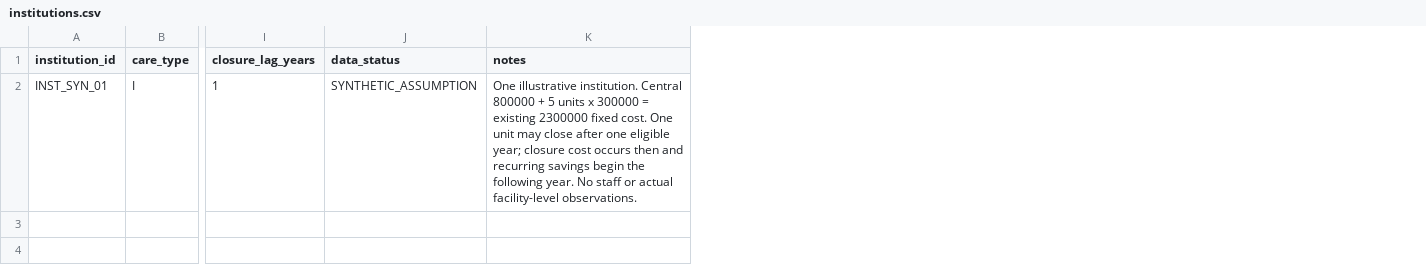
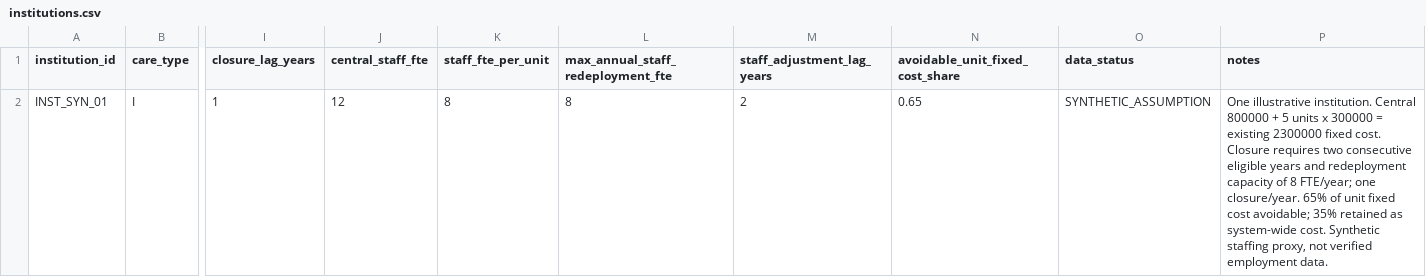
Before and after one commit to marko-ogorevc/DI, a CSV file: data/institutions.csv, drawn as a sheet; only a part is shown, gaps mark what is left out; addresses are those after the commit; the diff names each change by its address in the sheet, - before the commit and + after, or states it on an @@ line.

Commit message:
Add synthetic staffing capacity, adjustment lag and avoidable fixed cost share

```diff
--- a/data/institutions.csv
+++ b/data/institutions.csv
+column J (central_staff_fte), row 2: 12
+column K (staff_fte_per_unit), row 2: 8
+column L, rows 1-2: max_annual_staff_redeployment_fte | 8
+column M (staff_adjustment_lag_years), row 2: 2
+column N (avoidable_unit_fixed_cost_share), row 2: 0.65
-P2 (notes): …fixed cost. One unit may close after one eligible year; closure cost occurs then and recurring savings begin the following year. No staff or actual facility-level observations.
+P2 (notes): …fixed cost. Closure requires two consecutive eligible years and redeployment capacity of 8 FTE/year; one closure/year. 65% of unit fixed cost avoidable; 35% retained as system-wide cost. Synthetic staffing proxy, not verified employment data.
```
